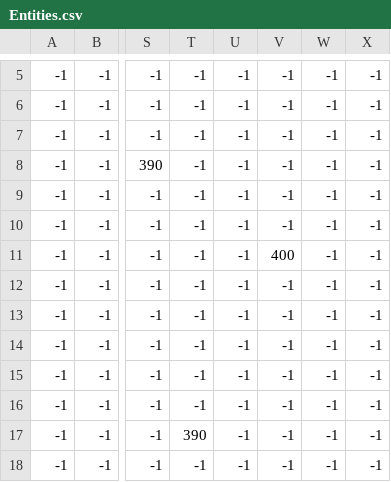
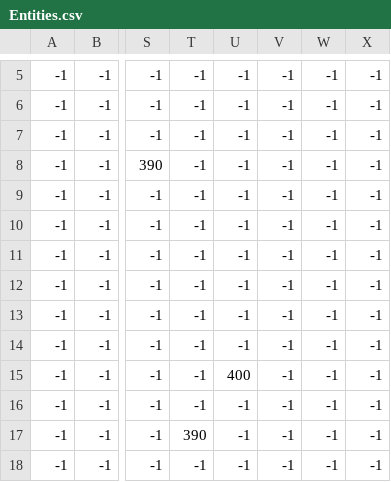
Before and after one commit to aethrvmn/PyGamePneumaRL, a CSV file: assets/map/Entities.csv, drawn as a sheet; only a part is shown, gaps mark what is left out; the diff names each change by its address in the sheet, - before the commit and + after, or states it on an @@ line.

Commit message:
Fixed bug

```diff
--- a/assets/map/Entities.csv
+++ b/assets/map/Entities.csv
-V11: 400
+V11: -1
-U15: -1
+U15: 400
```
